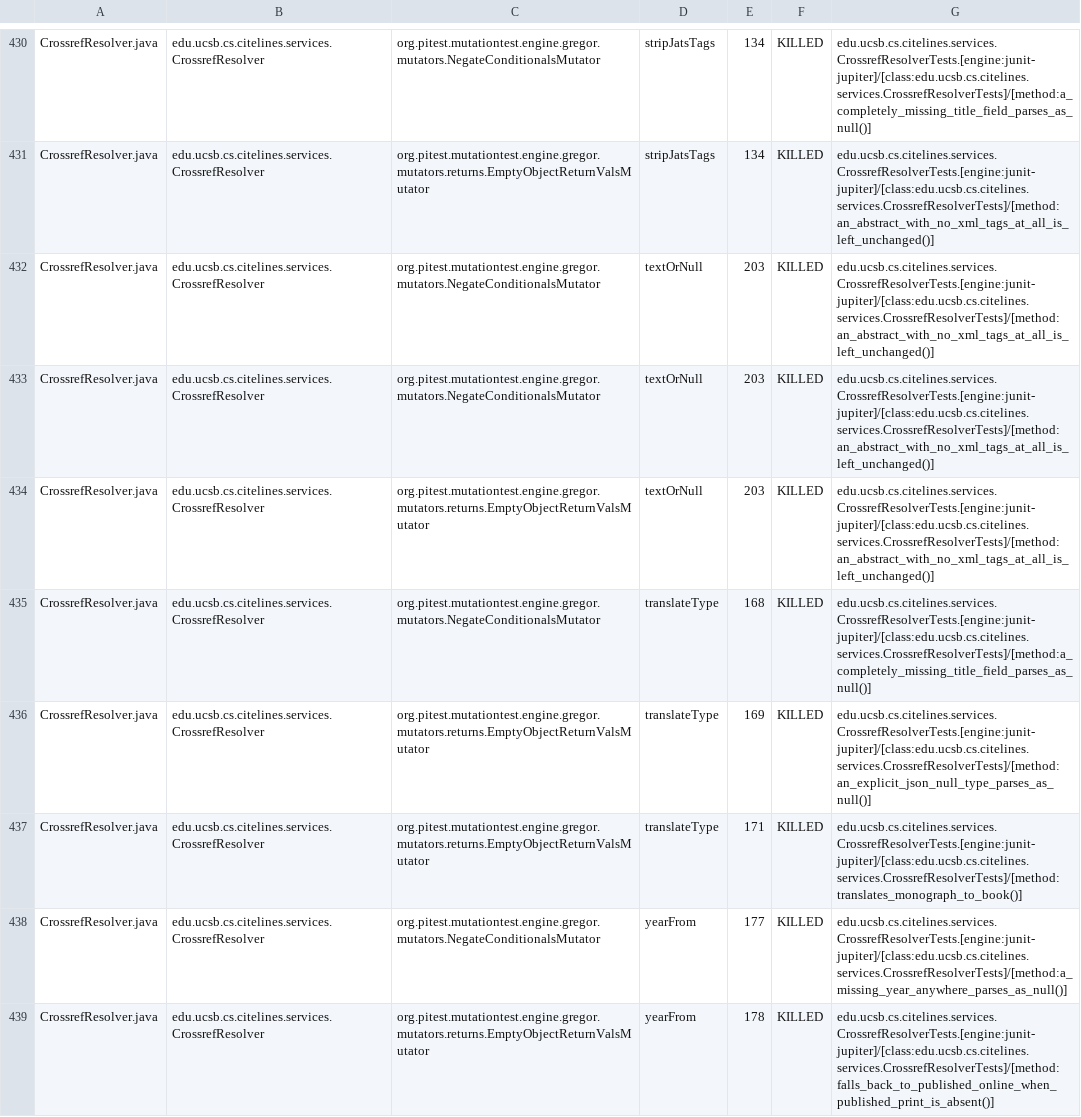
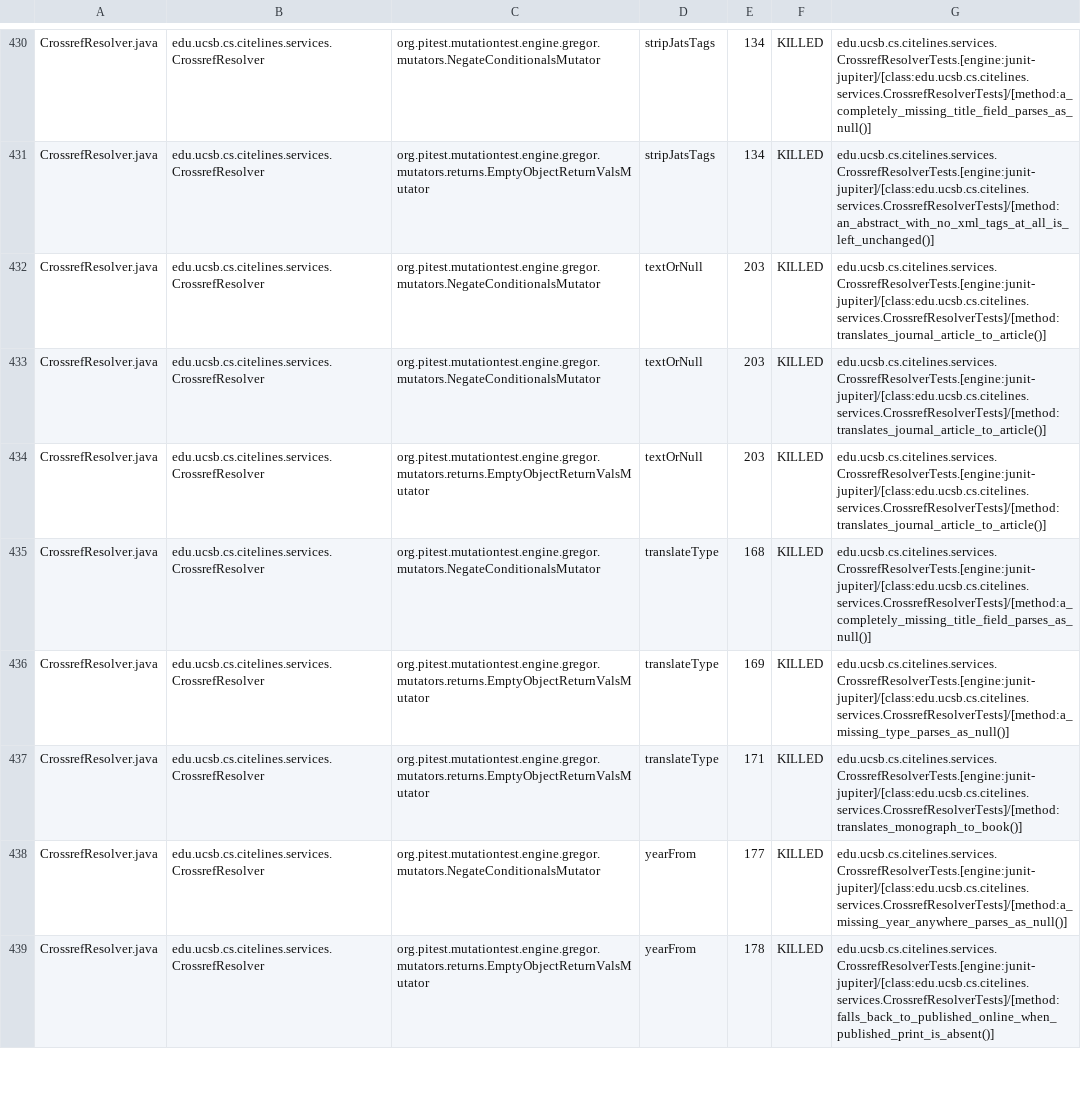
Before and after one commit to ucsb-cs156/proj-citelines, a CSV file: prs/74/pitest/mutations.csv, drawn as a sheet; only a part is shown, gaps mark what is left out; the diff covers the shown part only.

Commit message:
Deploying to gh-pages from @ ucsb-cs156/proj-citelines@64f43ce19e7b9b39e0c530265c1860060cf8b346 🚀

```diff
--- a/prs/74/pitest/mutations.csv
+++ b/prs/74/pitest/mutations.csv
@@ -431,7 +431,7 @@ CrossrefResolver.java,edu.ucsb.cs.citelines.services.CrossrefResolver,org.pitest
 CrossrefResolver.java,edu.ucsb.cs.citelines.services.CrossrefResolver,org.pitest.mutationtest.engine.gregor.mutators.returns.EmptyObjectReturnValsMutator,stripJatsTags,134,KILLED,edu.ucsb.cs.citelines.services.CrossrefResolverTests.[engine:junit-jupiter]/[class:edu.ucsb.cs.citelines.services.CrossrefResolverTests]/[method:an_abstract_with_no_xml_tags_at_all_is_left_unchanged()]
-CrossrefResolver.java,edu.ucsb.cs.citelines.services.CrossrefResolver,org.pitest.mutationtest.engine.gregor.mutators.NegateConditionalsMutator,textOrNull,203,KILLED,edu.ucsb.cs.citelines.services.CrossrefResolverTests.[engine:junit-jupiter]/[class:edu.ucsb.cs.citelines.services.CrossrefResolverTests]/[method:an_abstract_with_no_xml_tags_at_all_is_left_unchanged()]
-CrossrefResolver.java,edu.ucsb.cs.citelines.services.CrossrefResolver,org.pitest.mutationtest.engine.gregor.mutators.NegateConditionalsMutator,textOrNull,203,KILLED,edu.ucsb.cs.citelines.services.CrossrefResolverTests.[engine:junit-jupiter]/[class:edu.ucsb.cs.citelines.services.CrossrefResolverTests]/[method:an_abstract_with_no_xml_tags_at_all_is_left_unchanged()]
-CrossrefResolver.java,edu.ucsb.cs.citelines.services.CrossrefResolver,org.pitest.mutationtest.engine.gregor.mutators.returns.EmptyObjectReturnValsMutator,textOrNull,203,KILLED,edu.ucsb.cs.citelines.services.CrossrefResolverTests.[engine:junit-jupiter]/[class:edu.ucsb.cs.citelines.services.CrossrefResolverTests]/[method:an_abstract_with_no_xml_tags_at_all_is_left_unchanged()]
+CrossrefResolver.java,edu.ucsb.cs.citelines.services.CrossrefResolver,org.pitest.mutationtest.engine.gregor.mutators.NegateConditionalsMutator,textOrNull,203,KILLED,edu.ucsb.cs.citelines.services.CrossrefResolverTests.[engine:junit-jupiter]/[class:edu.ucsb.cs.citelines.services.CrossrefResolverTests]/[method:translates_journal_article_to_article()]
+CrossrefResolver.java,edu.ucsb.cs.citelines.services.CrossrefResolver,org.pitest.mutationtest.engine.gregor.mutators.NegateConditionalsMutator,textOrNull,203,KILLED,edu.ucsb.cs.citelines.services.CrossrefResolverTests.[engine:junit-jupiter]/[class:edu.ucsb.cs.citelines.services.CrossrefResolverTests]/[method:translates_journal_article_to_article()]
+CrossrefResolver.java,edu.ucsb.cs.citelines.services.CrossrefResolver,org.pitest.mutationtest.engine.gregor.mutators.returns.EmptyObjectReturnValsMutator,textOrNull,203,KILLED,edu.ucsb.cs.citelines.services.CrossrefResolverTests.[engine:junit-jupiter]/[class:edu.ucsb.cs.citelines.services.CrossrefResolverTests]/[method:translates_journal_article_to_article()]
 CrossrefResolver.java,edu.ucsb.cs.citelines.services.CrossrefResolver,org.pitest.mutationtest.engine.gregor.mutators.NegateConditionalsMutator,translateType,168,KILLED,edu.ucsb.cs.citelines.services.CrossrefResolverTests.[engine:junit-jupiter]/[class:edu.ucsb.cs.citelines.services.CrossrefResolverTests]/[method:a_completely_missing_title_field_parses_as_null()]
-CrossrefResolver.java,edu.ucsb.cs.citelines.services.CrossrefResolver,org.pitest.mutationtest.engine.gregor.mutators.returns.EmptyObjectReturnValsMutator,translateType,169,KILLED,edu.ucsb.cs.citelines.services.CrossrefResolverTests.[engine:junit-jupiter]/[class:edu.ucsb.cs.citelines.services.CrossrefResolverTests]/[method:an_explicit_json_null_type_parses_as_null()]
+CrossrefResolver.java,edu.ucsb.cs.citelines.services.CrossrefResolver,org.pitest.mutationtest.engine.gregor.mutators.returns.EmptyObjectReturnValsMutator,translateType,169,KILLED,edu.ucsb.cs.citelines.services.CrossrefResolverTests.[engine:junit-jupiter]/[class:edu.ucsb.cs.citelines.services.CrossrefResolverTests]/[method:a_missing_type_parses_as_null()]
 CrossrefResolver.java,edu.ucsb.cs.citelines.services.CrossrefResolver,org.pitest.mutationtest.engine.gregor.mutators.returns.EmptyObjectReturnValsMutator,translateType,171,KILLED,edu.ucsb.cs.citelines.services.CrossrefResolverTests.[engine:junit-jupiter]/[class:edu.ucsb.cs.citelines.services.CrossrefResolverTests]/[method:translates_monograph_to_book()]
```
Also changed, not shown: 68 edited cells elsewhere in this file, 49 other files.
